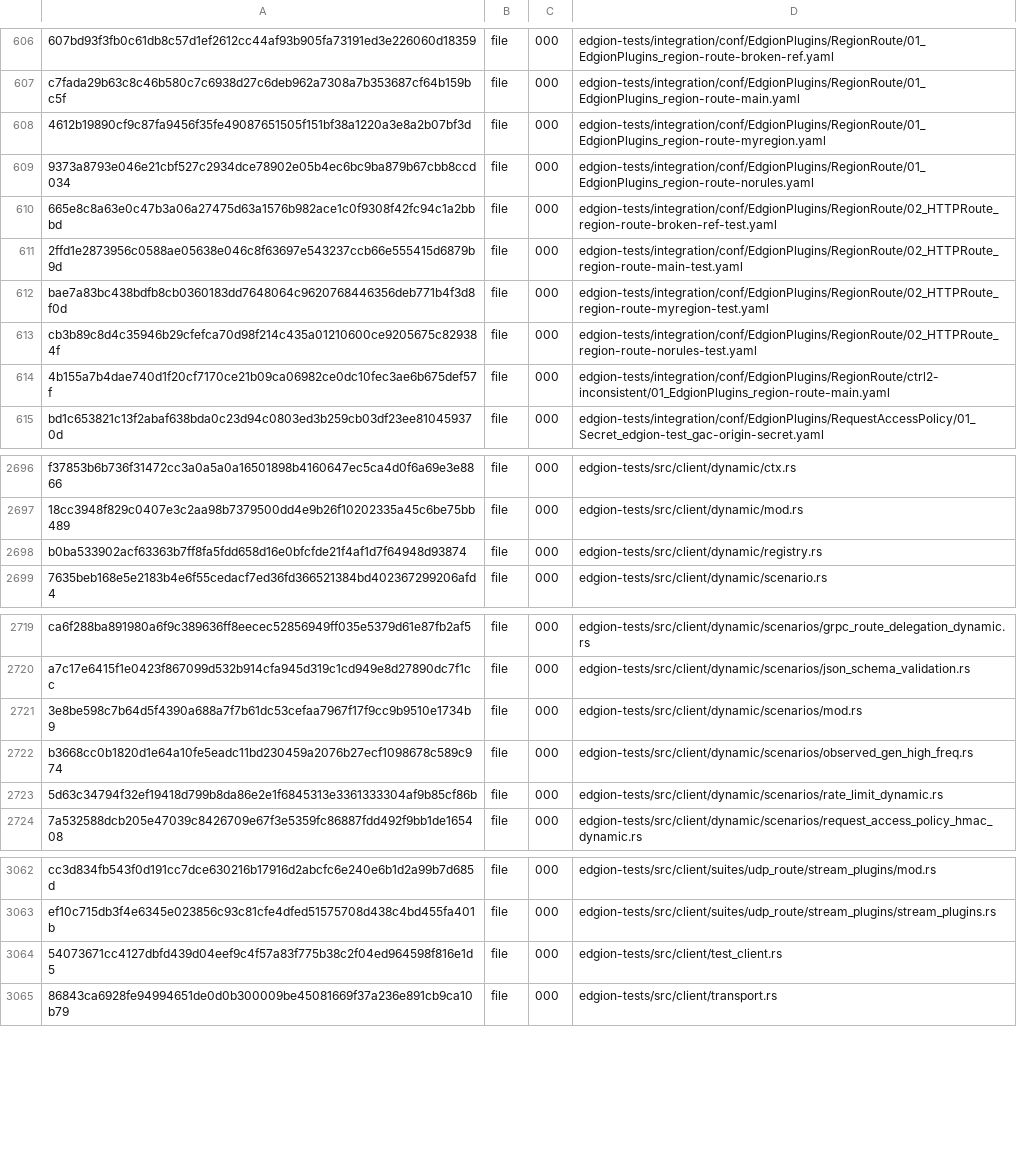
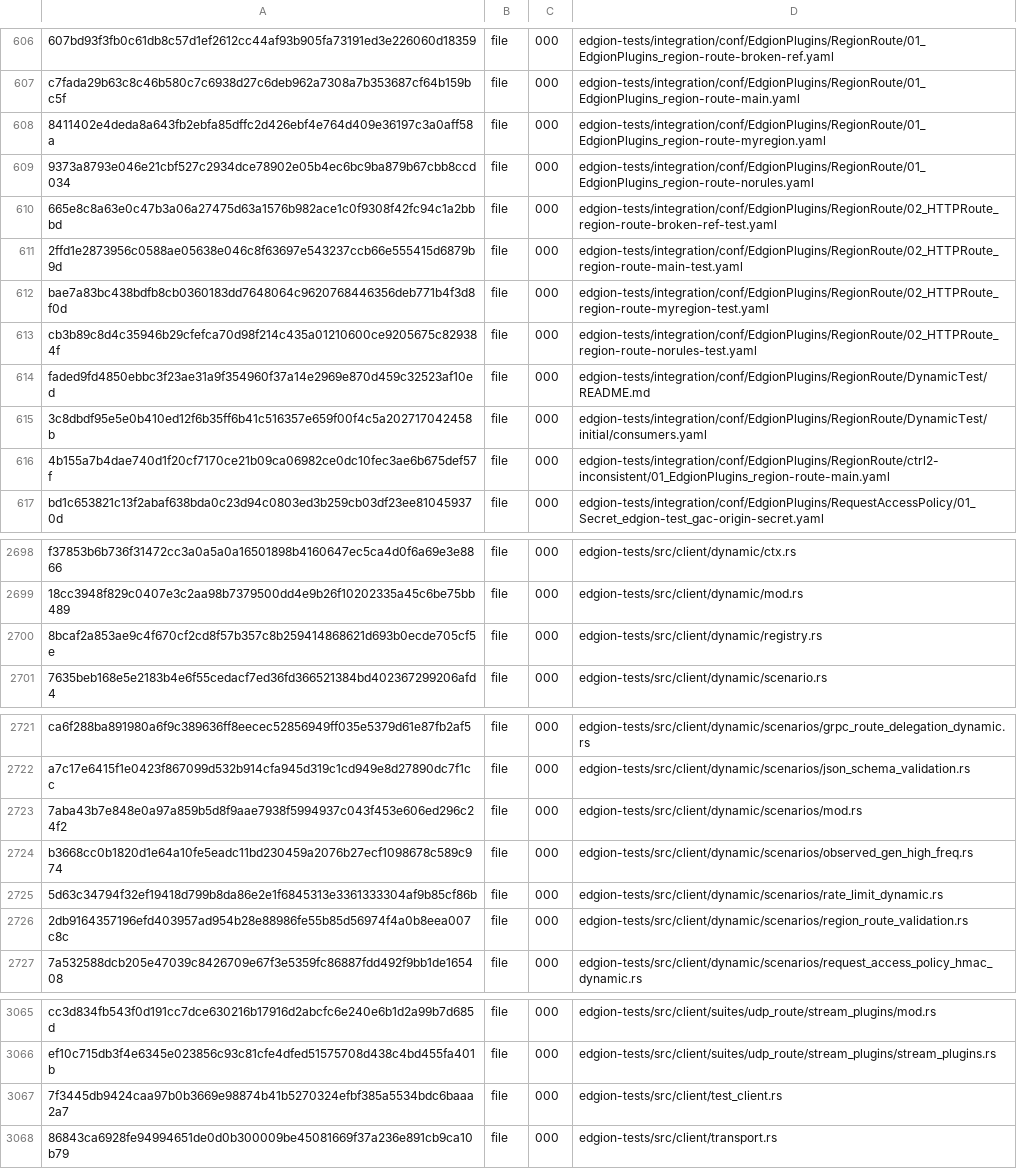
Before and after one commit to Pandaala/Edgion, a TSV file: tasks/pending/edgion-gateway-file-optimization/integration-freeze.tsv, drawn as a sheet; only a part is shown, gaps mark what is left out; addresses are those after the commit; the diff names each change by its address in the sheet, - before the commit and + after, or states it on an @@ line.

```diff
--- a/tasks/pending/edgion-gateway-file-optimization/integration-freeze.tsv
+++ b/tasks/pending/edgion-gateway-file-optimization/integration-freeze.tsv
-A608: 4612b19890cf9c87fa9456f35fe49087651505f151bf38a1220a3e8a2b07bf3d
+A608: 8411402e4deda8a643fb2ebfa85dffc2d426ebf4e764d409e36197c3a0aff58a
+row 614: faded9fd4850ebbc3f23ae31a9f354960f37a14e2969e870d459c32523af10ed | file | 000 | edgion-tests/integration/conf/EdgionPlugins/RegionRoute/DynamicTest/README.md
+row 615: 3c8dbdf95e5e0b410ed12f6b35ff6b41c516357e659f00f4c5a202717042458b | file | 000 | edgion-tests/integration/conf/EdgionPlugins/RegionRoute/DynamicTest/initial/consumers.yaml
-A2700: b0ba533902acf63363b7ff8fa5fdd658d16e0bfcfde21f4af1d7f64948d93874
+A2700: 8bcaf2a853ae9c4f670cf2cd8f57b357c8b259414868621d693b0ecde705cf5e
-A2723: 3e8be598c7b64d5f4390a688a7f7b61dc53cefaa7967f17f9cc9b9510e1734b9
+A2723: 7aba43b7e848e0a97a859b5d8f9aae7938f5994937c043f453e606ed296c24f2
+row 2726: 2db9164357196efd403957ad954b28e88986fe55b85d56974f4a0b8eea007c8c | file | 000 | edgion-tests/src/client/dynamic/scenarios/region_route_validation.rs
-A3067: 54073671cc4127dbfd439d04eef9c4f57a83f775b38c2f04ed964598f816e1d5
+A3067: 7f3445db9424caa97b0b3669e98874b41b5270324efbf385a5534bdc6baaa2a7
```
Also changed, not shown: 11 other files.
